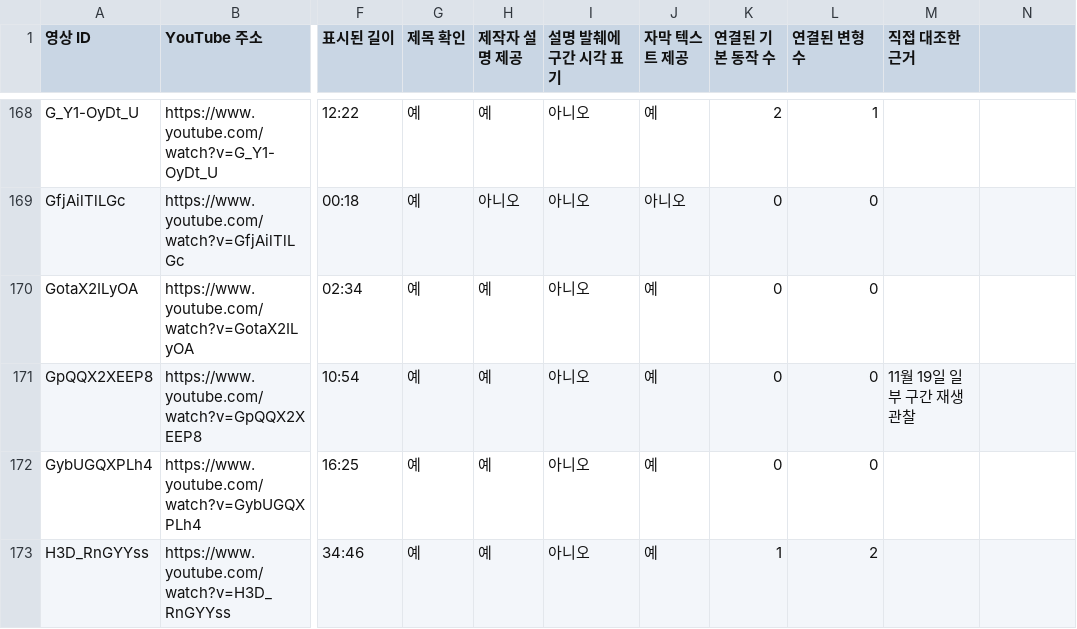
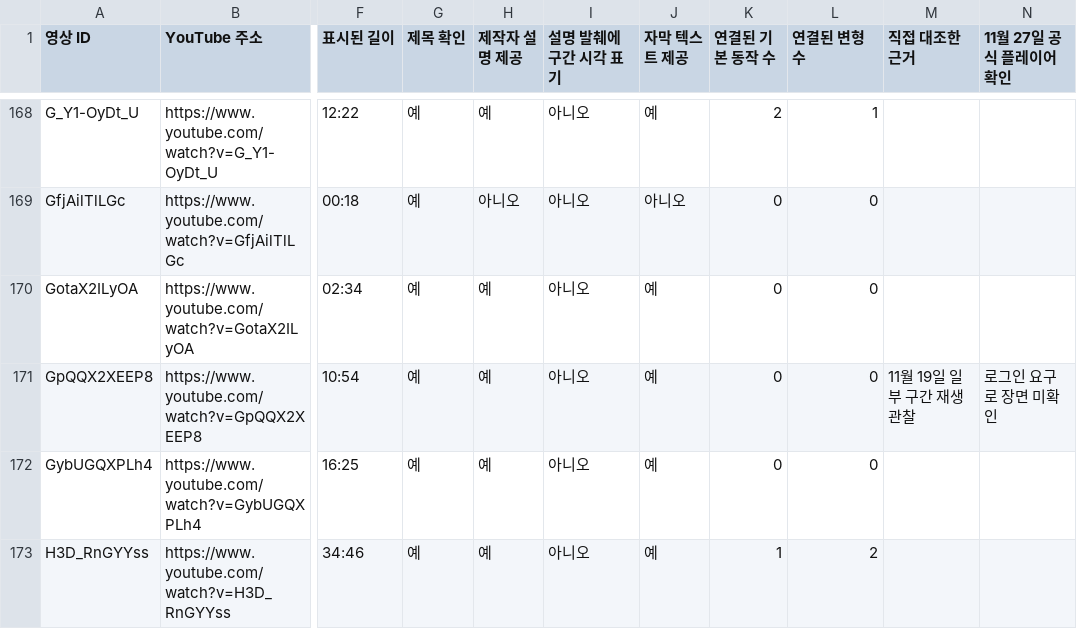
Before and after one commit to blue45f/pilate_flow, a CSV file: docs/research/2026-11-27-video-audit.csv, drawn as a sheet; only a part is shown, gaps mark what is left out; the diff covers the shown part only; the diff names each change by its address in the sheet, - before the commit and + after, or states it on an @@ line.

```diff
--- a/docs/research/2026-11-27-video-audit.csv
+++ b/docs/research/2026-11-27-video-audit.csv
-N1: (empty)
+N1: 11월 27일 공식 플레이어 확인
-N171 (11월 27일 공식 플레이어 확인): (empty)
+N171 (11월 27일 공식 플레이어 확인): 로그인 요구로 장면 미확인
```
Also changed, not shown: 12 edited cells elsewhere in this file, 2 other files.
